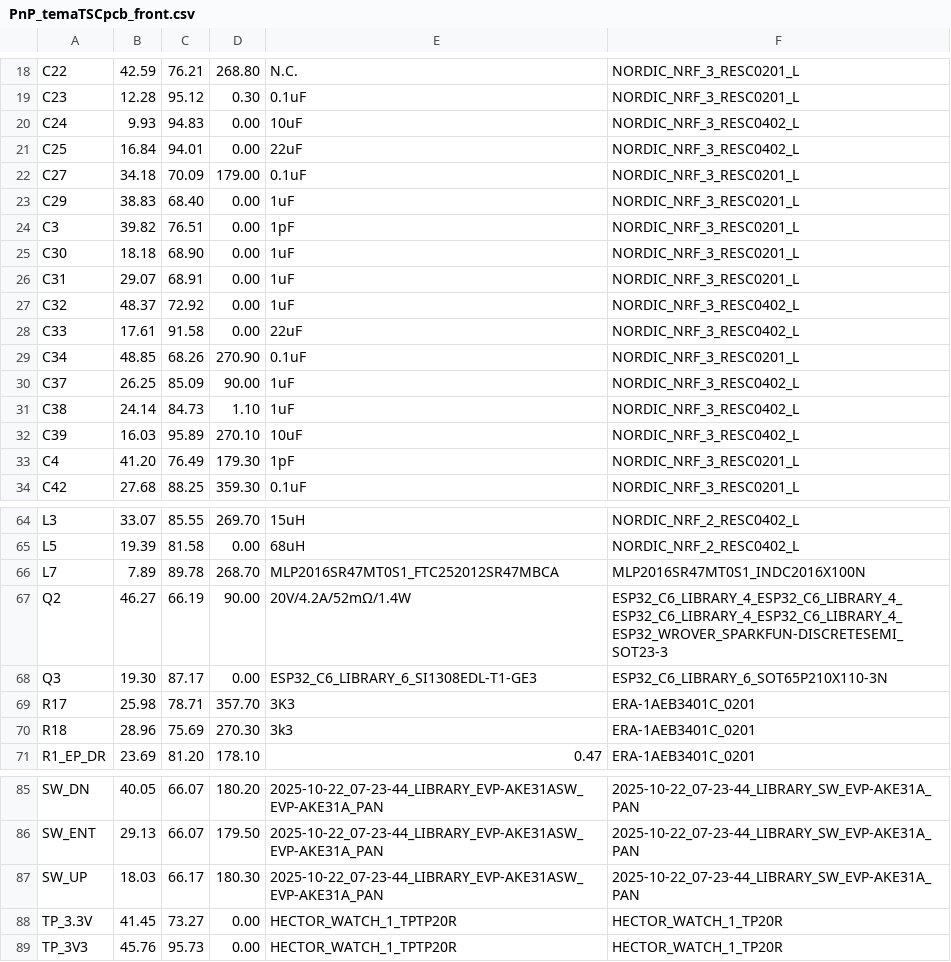
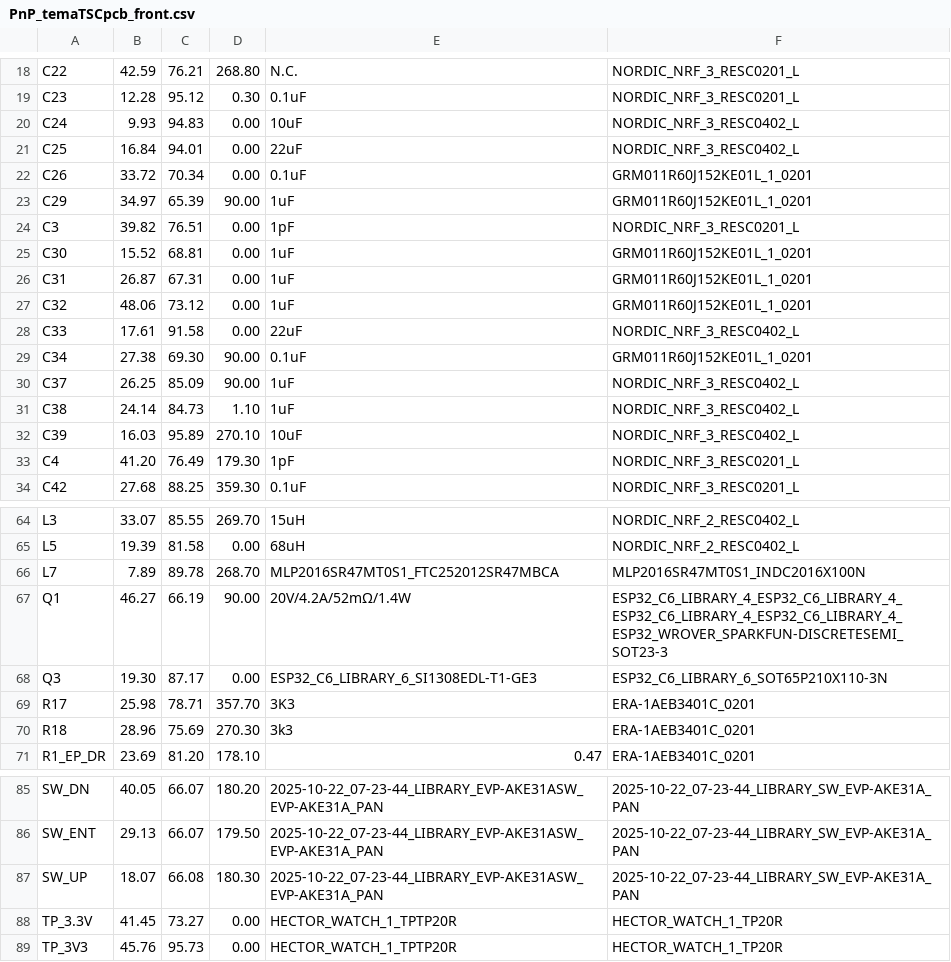
Before and after one commit to Amaliaaa07/temaTSC, a CSV file: Manufacturing/amalia/Default Project/CAMOutputs/Assembly/PnP_temaTSCpcb_front.csv, drawn as a sheet; only a part is shown, gaps mark what is left out.

```diff
--- a/Manufacturing/amalia/Default Project/CAMOutputs/Assembly/PnP_temaTSCpcb_front.csv
+++ b/Manufacturing/amalia/Default Project/CAMOutputs/Assembly/PnP_temaTSCpcb_front.csv
@@ -21,10 +21,10 @@ C24,9.93,94.83,0.00,10uF,NORDIC_NRF_3_RESC0402_L
 C25,16.84,94.01,0.00,22uF,NORDIC_NRF_3_RESC0402_L
-C27,34.18,70.09,179.00,0.1uF,NORDIC_NRF_3_RESC0201_L
-C29,38.83,68.40,0.00,1uF,NORDIC_NRF_3_RESC0201_L
+C26,33.72,70.34,0.00,0.1uF,GRM011R60J152KE01L_1_0201
+C29,34.97,65.39,90.00,1uF,GRM011R60J152KE01L_1_0201
 C3,39.82,76.51,0.00,1pF,NORDIC_NRF_3_RESC0201_L
-C30,18.18,68.90,0.00,1uF,NORDIC_NRF_3_RESC0201_L
-C31,29.07,68.91,0.00,1uF,NORDIC_NRF_3_RESC0201_L
-C32,48.37,72.92,0.00,1uF,NORDIC_NRF_3_RESC0402_L
+C30,15.52,68.81,0.00,1uF,GRM011R60J152KE01L_1_0201
+C31,26.87,67.31,0.00,1uF,GRM011R60J152KE01L_1_0201
+C32,48.06,73.12,0.00,1uF,GRM011R60J152KE01L_1_0201
 C33,17.61,91.58,0.00,22uF,NORDIC_NRF_3_RESC0402_L
-C34,48.85,68.26,270.90,0.1uF,NORDIC_NRF_3_RESC0201_L
+C34,27.38,69.30,90.00,0.1uF,GRM011R60J152KE01L_1_0201
 C37,26.25,85.09,90.00,1uF,NORDIC_NRF_3_RESC0402_L
@@ -66,3 +66,3 @@ L5,19.39,81.58,0.00,68uH,NORDIC_NRF_2_RESC0402_L
 L7,7.89,89.78,268.70,MLP2016SR47MT0S1_FTC252012SR47MBCA,MLP2016SR47MT0S1_INDC2016X100N
-Q2,46.27,66.19,90.00,20V/4.2A/52mΩ/1.4W,ESP32_C6_LIBRARY_4_ESP32_C6_LIBRARY_4_ESP32_C6_LIBRARY_4_ESP32_C6_LIBRARY_4_ESP32_WROVER_SPARKFUN-DISCRETESEMI_SOT23-3
+Q1,46.27,66.19,90.00,20V/4.2A/52mΩ/1.4W,ESP32_C6_LIBRARY_4_ESP32_C6_LIBRARY_4_ESP32_C6_LIBRARY_4_ESP32_C6_LIBRARY_4_ESP32_WROVER_SPARKFUN-DISCRETESEMI_SOT23-3
 Q3,19.30,87.17,0.00,ESP32_C6_LIBRARY_6_SI1308EDL-T1-GE3,ESP32_C6_LIBRARY_6_SOT65P210X110-3N
@@ -86,3 +86,3 @@ SW_DN,40.05,66.07,180.20,2025-10-22_07-23-44_LIBRARY_EVP-AKE31ASW_EVP-AKE31A_PAN
 SW_ENT,29.13,66.07,179.50,2025-10-22_07-23-44_LIBRARY_EVP-AKE31ASW_EVP-AKE31A_PAN,2025-10-22_07-23-44_LIBRARY_SW_EVP-AKE31A_PAN
-SW_UP,18.03,66.17,180.30,2025-10-22_07-23-44_LIBRARY_EVP-AKE31ASW_EVP-AKE31A_PAN,2025-10-22_07-23-44_LIBRARY_SW_EVP-AKE31A_PAN
+SW_UP,18.07,66.08,180.30,2025-10-22_07-23-44_LIBRARY_EVP-AKE31ASW_EVP-AKE31A_PAN,2025-10-22_07-23-44_LIBRARY_SW_EVP-AKE31A_PAN
 TP_3.3V,41.45,73.27,0.00,HECTOR_WATCH_1_TPTP20R,HECTOR_WATCH_1_TP20R
```
Also changed, not shown: Manufacturing/amalia/Default Project/CAMOutputs/Assembly/temaTSCpcb.csv, 33 other files.
